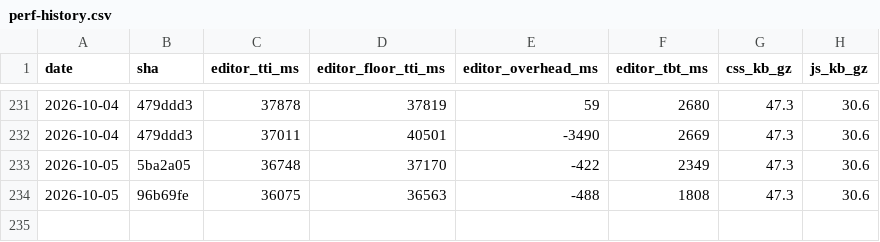
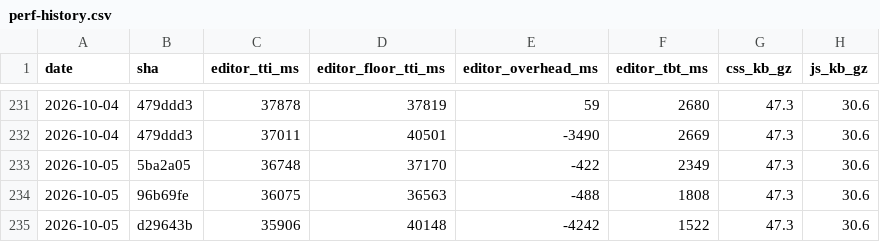
Before and after one commit to useawt/awt-blocks, a CSV file: docs/perf-history.csv, drawn as a sheet; only a part is shown, gaps mark what is left out; the diff names each change by its address in the sheet, - before the commit and + after, or states it on an @@ line.

```diff
--- a/docs/perf-history.csv
+++ b/docs/perf-history.csv
+row 235: 2026-10-05 | d29643b | 35906 | 40148 | -4242 | 1522 | 47.3 | 30.6
```
